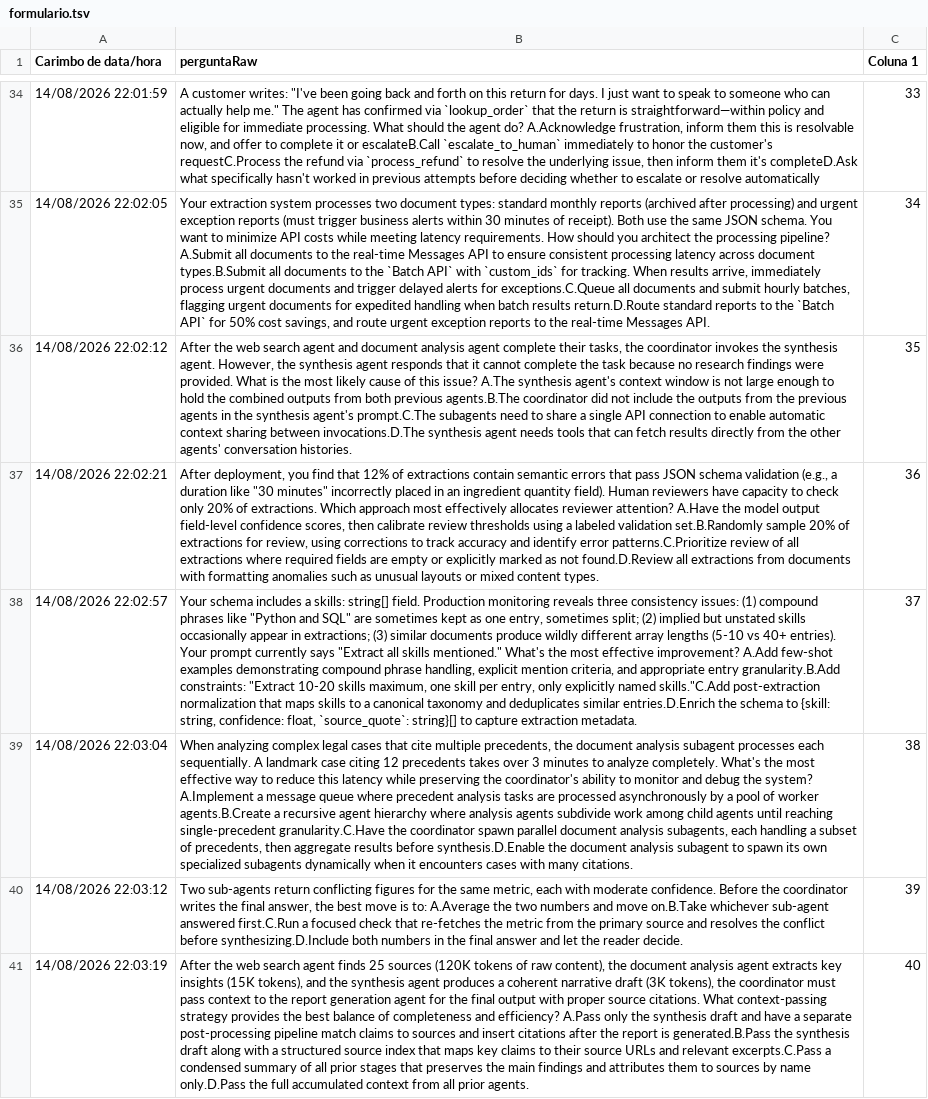
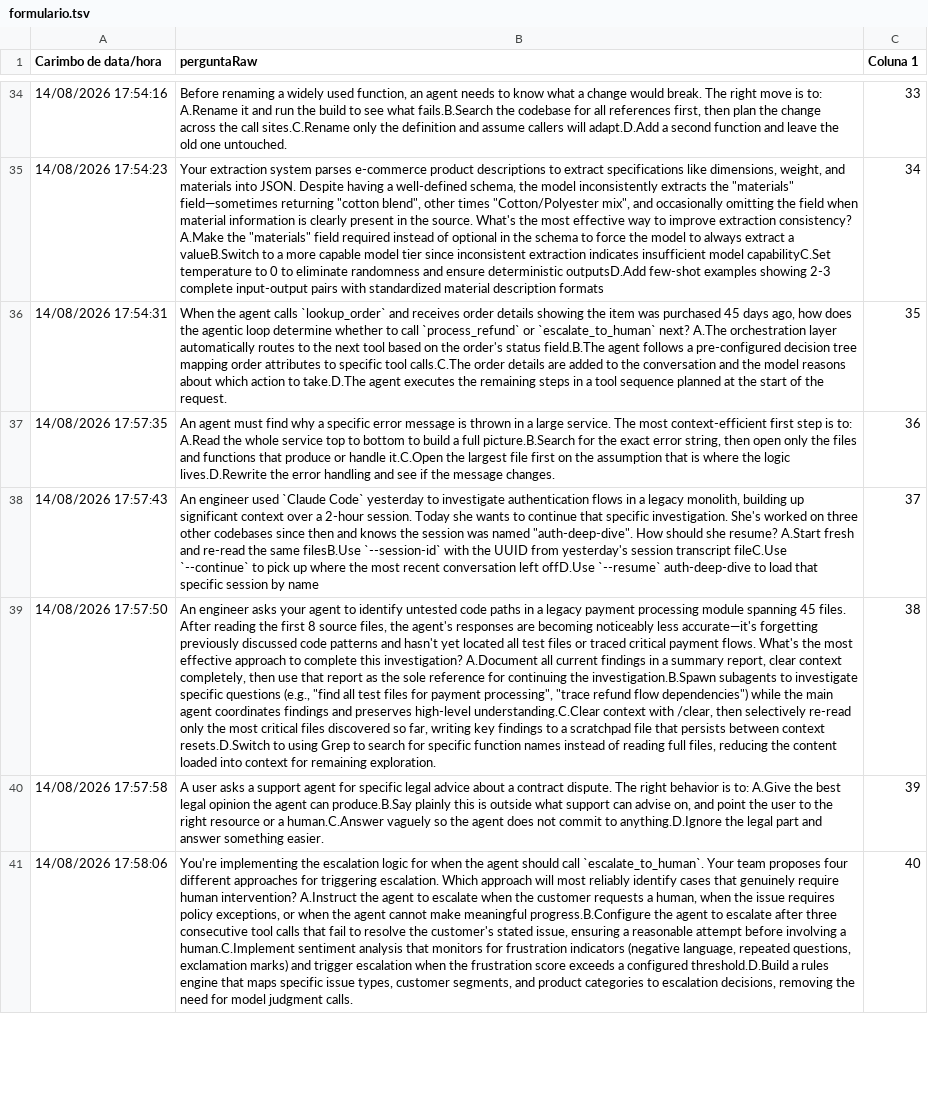
Before and after one commit to slackwarecps/desafio-fotos, a TSV file: formularios/formulario.tsv, drawn as a sheet; only a part is shown, gaps mark what is left out; the diff covers the shown part only; the diff names each change by its address in the sheet, - before the commit and + after, or states it on an @@ line.

```diff
--- a/formularios/formulario.tsv
+++ b/formularios/formulario.tsv
-A34 (Carimbo de data/hora): 14/08/2026 22:01:59
+A34 (Carimbo de data/hora): 14/08/2026 17:54:16
-B34 (perguntaRaw): A customer writes: "I've been going back and forth on this return for days. I just want to speak to someone who can actually help me." The agent has confirmed via `lookup_order` that the return is straightforward—within policy and eligible for immediate processing. What should the agent do? A.Acknowledge frustration, inform them this is resolvable now, and offer to complete it or escalateB.Call `escalate_to_human` immediately to honor the customer's requestC.Process the refund via `process_refund` to resolve the underlying issue, then inform them it's completeD.Ask what specifically hasn't worked in previous attempts before deciding whether to escalate or resolve automatically
+B34 (perguntaRaw): Before renaming a widely used function, an agent needs to know what a change would break. The right move is to: A.Rename it and run the build to see what fails.B.Search the codebase for all references first, then plan the change across the call sites.C.Rename only the definition and assume callers will adapt.D.Add a second function and leave the old one untouched.
-A35 (Carimbo de data/hora): 14/08/2026 22:02:05
+A35 (Carimbo de data/hora): 14/08/2026 17:54:23
-B35 (perguntaRaw): …extraction system processes two document types: standard monthly reports (archived after processing) and urgent exception reports (must trigger business alerts within 30 minutes of receipt). Both use the same JSON schema. You want to minimize API costs while meeting latency requirements. How should you architect the processing pipeline? A.Submit all documents to the real-time Messages API to ensure consistent processing latency across document types.B.Submit all documents to the `Batch API` with `custom_ids` for tracking. When results arrive, immediately process urgent documents and trigger delayed alerts for exceptions.C.Queue all documents and submit hourly batches, flagging urgent documents for expedited handling when batch results return.D.Route standard reports to the `Batch API` for 50% cost savings, and route urgent exception reports to the real-time Messages API.
+B35 (perguntaRaw): …extraction system parses e-commerce product descriptions to extract specifications like dimensions, weight, and materials into JSON. Despite having a well-defined schema, the model inconsistently extracts the "materials" field—sometimes returning "cotton blend", other times "Cotton/Polyester mix", and occasionally omitting the field when material information is clearly present in the source. What's the most effective way to improve extraction consistency? A.Make the "materials" field required instead of optional in the schema to force the model to always extract a valueB.Switch to a more capable model tier since inconsistent extraction indicates insufficient model capabilityC.Set temperature to 0 to eliminate randomness and ensure deterministic outputsD.Add few-shot examples showing 2-3 complete input-output pairs with standardized material description formats
-A36 (Carimbo de data/hora): 14/08/2026 22:02:12
+A36 (Carimbo de data/hora): 14/08/2026 17:54:31
-B36 (perguntaRaw): After the web search agent and document analysis agent complete their tasks, the coordinator invokes the synthesis agent. However, the synthesis agent responds that it cannot complete the task because no research findings were provided. What is the most likely cause of this issue? A.The synthesis agent's context window is not large enough to hold the combined outputs from both previous agents.B.The coordinator did not include the outputs from the previous agents in the synthesis agent's prompt.C.The subagents need to share a single API connection to enable automatic context sharing between invocations.D.The synthesis agent needs tools that can fetch results directly from the other agents' conversation histories.
+B36 (perguntaRaw): When the agent calls `lookup_order` and receives order details showing the item was purchased 45 days ago, how does the agentic loop determine whether to call `process_refund` or `escalate_to_human` next? A.The orchestration layer automatically routes to the next tool based on the order's status field.B.The agent follows a pre-configured decision tree mapping order attributes to specific tool calls.C.The order details are added to the conversation and the model reasons about which action to take.D.The agent executes the remaining steps in a tool sequence planned at the start of the request.
-A37 (Carimbo de data/hora): 14/08/2026 22:02:21
+A37 (Carimbo de data/hora): 14/08/2026 17:57:35
-B37 (perguntaRaw): After deployment, you find that 12% of extractions contain semantic errors that pass JSON schema validation (e.g., a duration like "30 minutes" incorrectly placed in an ingredient quantity field). Human reviewers have capacity to check only 20% of extractions. Which approach most effectively allocates reviewer attention? A.Have the model output field-level confidence scores, then calibrate review thresholds using a labeled validation set.B.Randomly sample 20% of extractions for review, using corrections to track accuracy and identify error patterns.C.Prioritize review of all extractions where required fields are empty or explicitly marked as not found.D.Review all extractions from documents with formatting anomalies such as unusual layouts or mixed content types.
+B37 (perguntaRaw): An agent must find why a specific error message is thrown in a large service. The most context-efficient first step is to: A.Read the whole service top to bottom to build a full picture.B.Search for the exact error string, then open only the files and functions that produce or handle it.C.Open the largest file first on the assumption that is where the logic lives.D.Rewrite the error handling and see if the message changes.
-A38 (Carimbo de data/hora): 14/08/2026 22:02:57
+A38 (Carimbo de data/hora): 14/08/2026 17:57:43
-B38 (perguntaRaw): Your schema includes a skills: string[] field. Production monitoring reveals three consistency issues: (1) compound phrases like "Python and SQL" are sometimes kept as one entry, sometimes split; (2) implied but unstated skills occasionally appear in extractions; (3) similar documents produce wildly different array lengths (5-10 vs 40+ entries). Your prompt currently says "Extract all skills mentioned." What's the most effective improvement? A.Add few-shot examples demonstrating compound phrase handling, explicit mention criteria, and appropriate entry granularity.B.Add constraints: "Extract 10-20 skills maximum, one skill per entry, only explicitly named skills."C.Add post-extraction normalization that maps skills to a canonical taxonomy and deduplicates similar entries.D.Enrich the schema to {skill: string, confidence: float, `source_quote`: string}[] to capture extraction metadata.
+B38 (perguntaRaw): An engineer used `Claude Code` yesterday to investigate authentication flows in a legacy monolith, building up significant context over a 2-hour session. Today she wants to continue that specific investigation. She's worked on three other codebases since then and knows the session was named "auth-deep-dive". How should she resume? A.Start fresh and re-read the same filesB.Use `--session-id` with the UUID from yesterday's session transcript fileC.Use `--continue` to pick up where the most recent conversation left offD.Use `--resume` auth-deep-dive to load that specific session by name
-A39 (Carimbo de data/hora): 14/08/2026 22:03:04
+A39 (Carimbo de data/hora): 14/08/2026 17:57:50
-B39 (perguntaRaw): When analyzing complex legal cases that cite multiple precedents, the document analysis subagent processes each sequentially. A landmark case citing 12 precedents takes over 3 minutes to analyze completely. What's the most effective way to reduce this latency while preserving the coordinator's ability to monitor and debug the system? A.Implement a message queue where precedent analysis tasks are processed asynchronously by a pool of worker agents.B.Create a recursive agent hierarchy where analysis agents subdivide work among child agents until reaching single-precedent granularity.C.Have the coordinator spawn parallel document analysis subagents, each handling a subset of precedents, then aggregate results before synthesis.D.Enable the document analysis subagent to spawn its own specialized subagents dynamically when it encounters cases with many citations.
+B39 (perguntaRaw): An engineer asks your agent to identify untested code paths in a legacy payment processing module spanning 45 files. After reading the first 8 source files, the agent's responses are becoming noticeably less accurate—it's forgetting previously discussed code patterns and hasn't yet located all test files or traced critical payment flows. What's the most effective approach to complete this investigation? A.Document all current findings in a summary report, clear context completely, then use that report as the sole reference for continuing the investigation.B.Spawn subagents to investigate specific questions (e.g., "find all test files for payment processing", "trace refund flow dependencies") while the main agent coordinates findings and preserves high-level understanding.C.Clear context with /clear, then selectively re-read only the most critical files discovered so far, writing key findings to a scratchpad file that persists between context resets.D.Switch to using Grep to search for specific function names instead of reading full files, reducing the content loaded into context for remaining exploration.
-A40 (Carimbo de data/hora): 14/08/2026 22:03:12
+A40 (Carimbo de data/hora): 14/08/2026 17:57:58
-B40 (perguntaRaw): Two sub-agents return conflicting figures for the same metric, each with moderate confidence. Before the coordinator writes the final answer, the best move is to: A.Average the two numbers and move on.B.Take whichever sub-agent answered first.C.Run a focused check that re-fetches the metric from the primary source and resolves the conflict before synthesizing.D.Include both numbers in the final answer and let the reader decide.
+B40 (perguntaRaw): A user asks a support agent for specific legal advice about a contract dispute. The right behavior is to: A.Give the best legal opinion the agent can produce.B.Say plainly this is outside what support can advise on, and point the user to the right resource or a human.C.Answer vaguely so the agent does not commit to anything.D.Ignore the legal part and answer something easier.
-A41 (Carimbo de data/hora): 14/08/2026 22:03:19
+A41 (Carimbo de data/hora): 14/08/2026 17:58:06
-B41 (perguntaRaw): After the web search agent finds 25 sources (120K tokens of raw content), the document analysis agent extracts key insights (15K tokens), and the synthesis agent produces a coherent narrative draft (3K tokens), the coordinator must pass context to the report generation agent for the final output with proper source citations. What context-passing strategy provides the best balance of completeness and efficiency? A.Pass only the synthesis draft and have a separate post-processing pipeline match claims to sources and insert citations after the report is generated.B.Pass the synthesis draft along with a structured source index that maps key claims to their source URLs and relevant excerpts.C.Pass a condensed summary of all prior stages that preserves the main findings and attributes them to sources by name only.D.Pass the full accumulated context from all prior agents.
+B41 (perguntaRaw): You're implementing the escalation logic for when the agent should call `escalate_to_human`. Your team proposes four different approaches for triggering escalation. Which approach will most reliably identify cases that genuinely require human intervention? A.Instruct the agent to escalate when the customer requests a human, when the issue requires policy exceptions, or when the agent cannot make meaningful progress.B.Configure the agent to escalate after three consecutive tool calls that fail to resolve the customer's stated issue, ensuring a reasonable attempt before involving a human.C.Implement sentiment analysis that monitors for frustration indicators (negative language, repeated questions, exclamation marks) and trigger escalation when the frustration score exceeds a configured threshold.D.Build a rules engine that maps specific issue types, customer segments, and product categories to escalation decisions, removing the need for model judgment calls.
```
Also changed, not shown: 103 edited cells elsewhere in this file, 12 other files.
